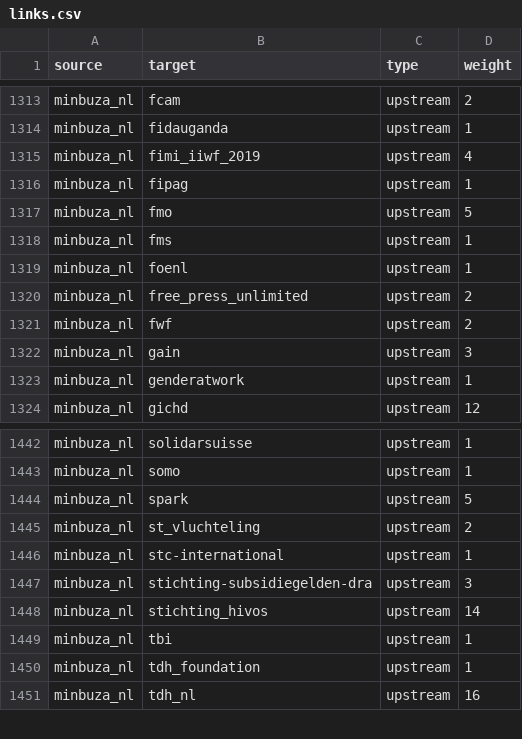
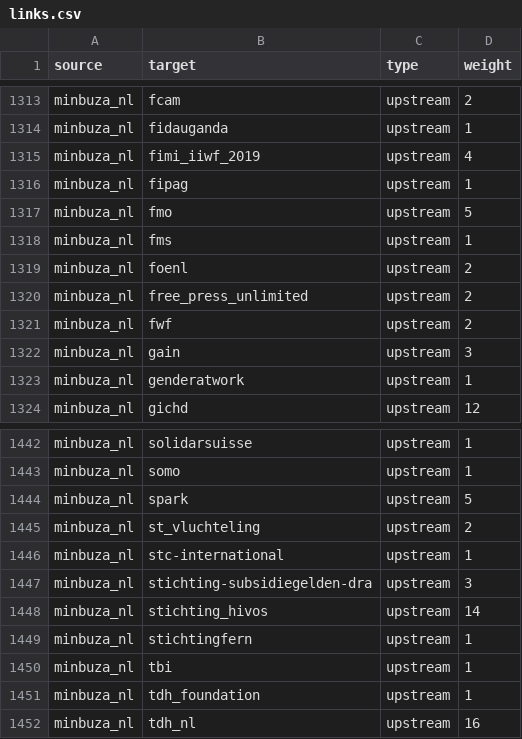
Before and after one commit to andylolz/traceability, a CSV file: links.csv, drawn as a sheet; only a part is shown, gaps mark what is left out.

Commit message:
Deploying to gh-pages from  @ 3dd9fb0169f10f756769f0839059b05ec664e5b7 🚀

```diff
--- a/links.csv
+++ b/links.csv
@@ -1318,3 +1318,3 @@ minbuza_nl,fmo,upstream,5
 minbuza_nl,fms,upstream,1
-minbuza_nl,foenl,upstream,1
+minbuza_nl,foenl,upstream,2
 minbuza_nl,free_press_unlimited,upstream,2
@@ -1448,2 +1448,3 @@ minbuza_nl,stichting-subsidiegelden-dra,upstream,3
 minbuza_nl,stichting_hivos,upstream,14
+minbuza_nl,stichtingfern,upstream,1
 minbuza_nl,tbi,upstream,1
```
